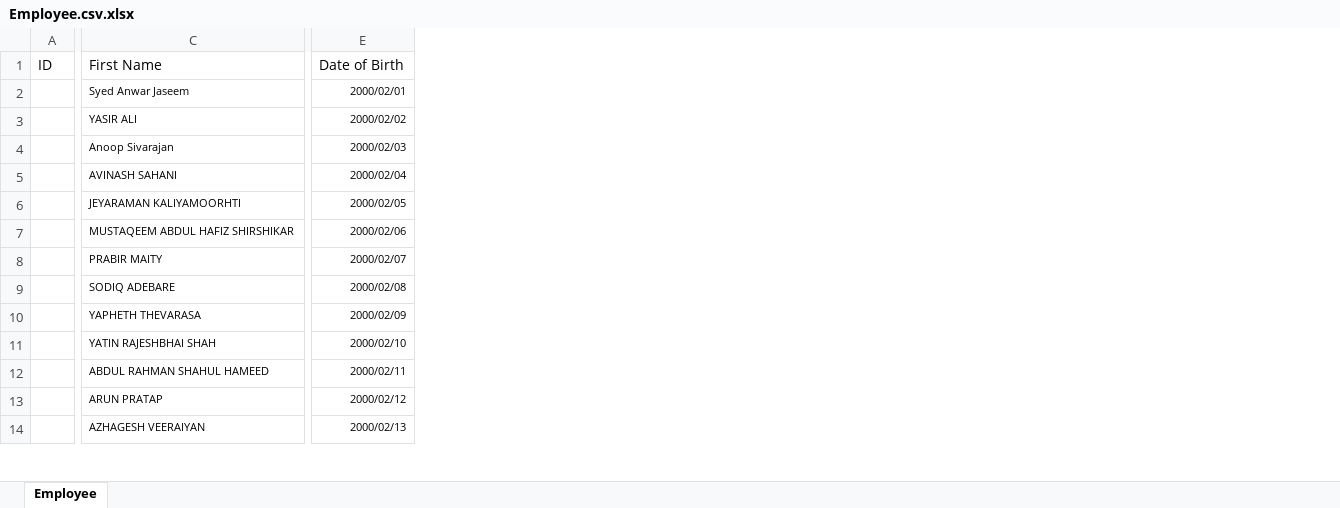
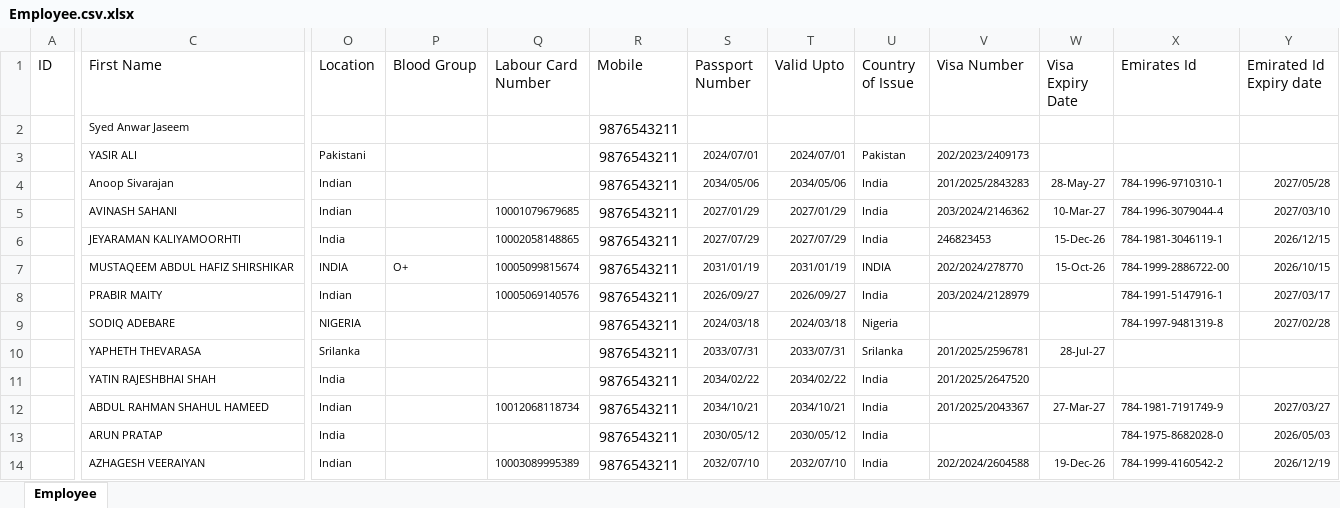
Before and after one commit to atulgen/EITS-ERP-Project, an Excel workbook: data/Employee Data/Employee.csv.xlsx, sheet Employee, drawn as a sheet; only a part is shown, gaps mark what is left out; values as stored, in another font and other column widths than the file's, no borders; removed rows and columns are numbered as before the commit, all else as after; the diff covers the shown part only; the diff names each change by its address in the sheet, - before the commit and + after, or states it on an @@ line.

Commit message:
changed the employee file

```diff
--- a/data/Employee Data/Employee.csv.xlsx (sheet Employee)
+++ b/data/Employee Data/Employee.csv.xlsx (sheet Employee)
-column E (Date of Birth), rows 2-14: 2000/02/01 | 2000/02/02 | 2000/02/03 | 2000/02/04 | 2000/02/05 | 2000/02/06 | 2000/02/07 | 2000/02/08 | 2000/02/09 | 2000/02/10 | 2000/02/11 | 2000/02/12 | 2000/02/13
+column O (Location), rows 3-14: Pakistani | Indian | Indian | India | INDIA | Indian | NIGERIA | Srilanka | India | Indian | India | Indian
+column P (Blood Group), row 7: O+
+column Q (Labour Card Number), rows 5-14: 10001079679685 | 10002058148865 | 10005099815674 | 10005069140576 |  |  |  | 10012068118734 |  | 10003089995389
+column R (Mobile), rows 2-14: all 9876543211
+column S (Passport Number), rows 3-14: 2024/07/01 | 2034/05/06 | 2027/01/29 | 2027/07/29 | 2031/01/19 | 2026/09/27 | 2024/03/18 | 2033/07/31 | 2034/02/22 | 2034/10/21 | 2030/05/12 | 2032/07/10
+column T (Valid Upto), rows 3-14: 2024/07/01 | 2034/05/06 | 2027/01/29 | 2027/07/29 | 2031/01/19 | 2026/09/27 | 2024/03/18 | 2033/07/31 | 2034/02/22 | 2034/10/21 | 2030/05/12 | 2032/07/10
+column U (Country of Issue), rows 3-14: Pakistan | India | India | India | INDIA | India | Nigeria | Srilanka | India | India | India | India
+column V (Visa Number), rows 3-14: 202/2023/2409173 | 201/2025/2843283 | 203/2024/2146362 | 246823453 | 202/2024/278770 | 203/2024/2128979 |  | 201/2025/2596781 | 201/2025/2647520 | 201/2025/2043367 |  | 202/2024/2604588
+column W (Visa Expiry Date), rows 4-14: 28-May-27 | 10-Mar-27 | 15-Dec-26 | 15-Oct-26 |  |  | 28-Jul-27 |  | 27-Mar-27 |  | 19-Dec-26
+column X (Emirates Id), rows 4-14: 784-1996-9710310-1 | 784-1996-3079044-4 | 784-1981-3046119-1 | 784-1999-2886722-00 | 784-1991-5147916-1 | 784-1997-9481319-8 |  |  | 784-1981-7191749-9 | 784-1975-8682028-0 | 784-1999-4160542-2
+column Y (Emirated Id Expiry date), rows 4-14: 2027/05/28 | 2027/03/10 | 2026/12/15 | 2026/10/15 | 2027/03/17 | 2027/02/28 |  |  | 2027/03/27 | 2026/05/03 | 2026/12/19
```
Also changed, not shown: 1 added column elsewhere in this sheet.
